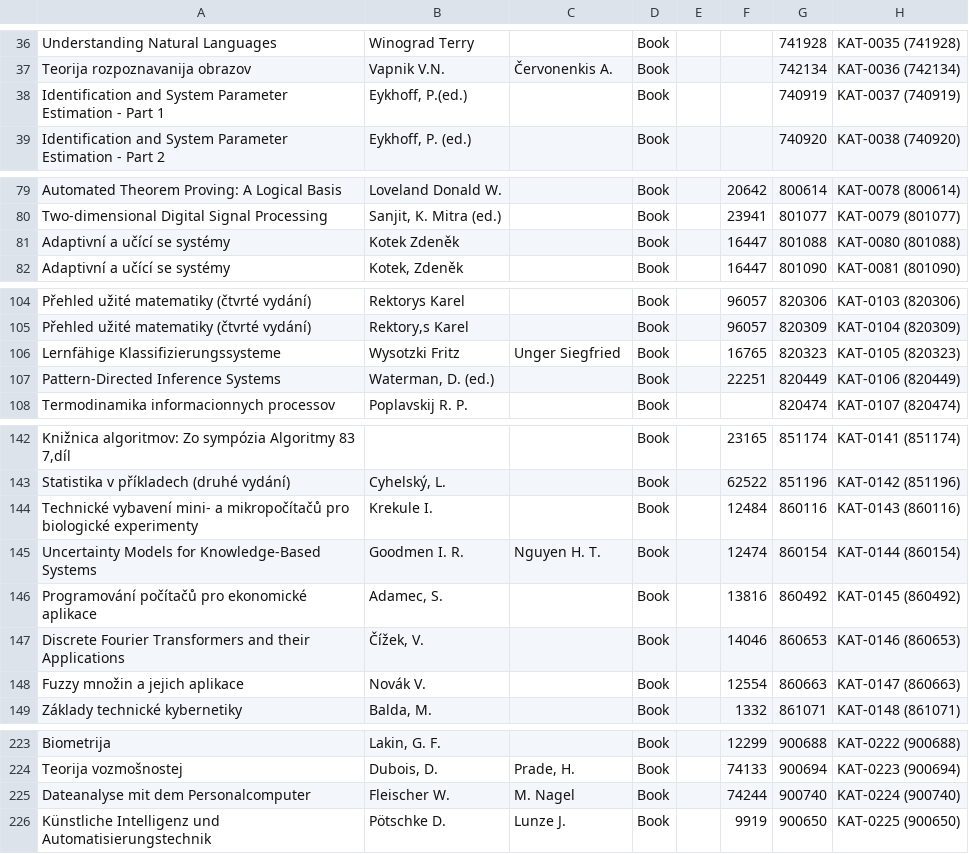
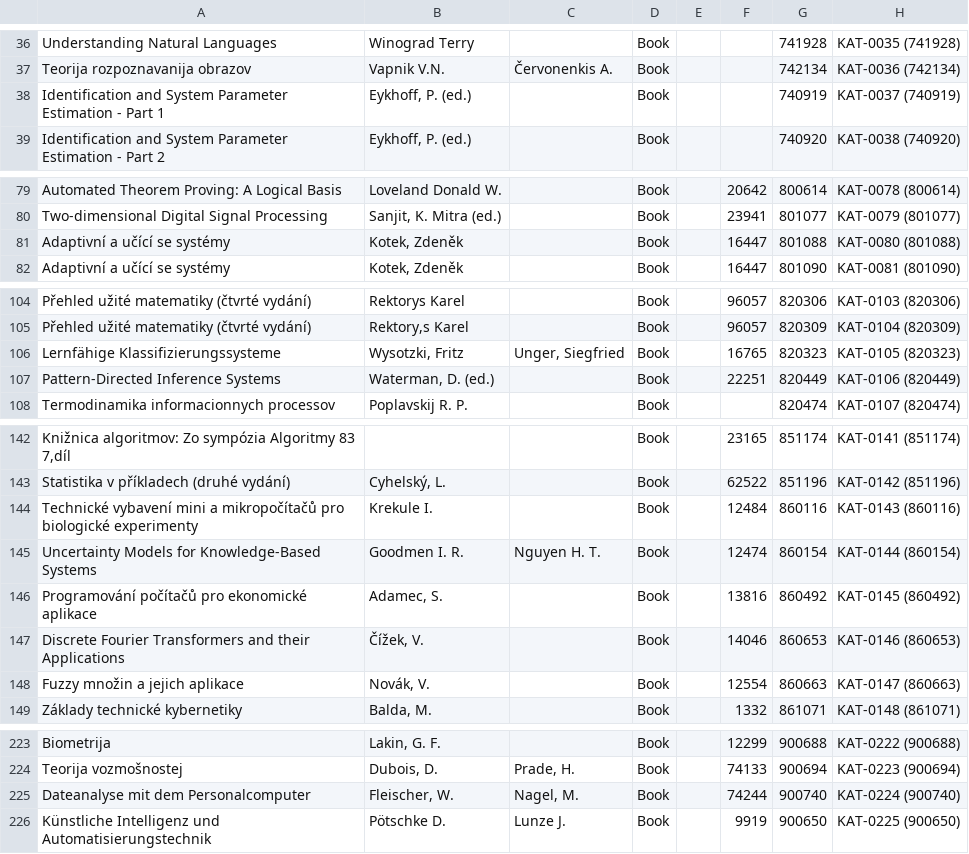
Before and after one commit to skalahonza/selfservicelibrary, a CSV file: data/60-OstatniVyradit.csv, drawn as a sheet; only a part is shown, gaps mark what is left out; the diff covers the shown part only; the diff names each change by its address in the sheet, - before the commit and + after, or states it on an @@ line.

```diff
--- a/data/60-OstatniVyradit.csv
+++ b/data/60-OstatniVyradit.csv
-B38: Eykhoff, P.(ed.)
+B38: Eykhoff, P. (ed.)
-B81: Kotek Zdeněk
+B81: Kotek, Zdeněk
-B106: Wysotzki Fritz
+B106: Wysotzki, Fritz
-C106: Unger Siegfried
+C106: Unger, Siegfried
-A144: Technické vybavení mini- a mikropočítačů…
+A144: Technické vybavení mini a mikropočítačů…
-B148: Novák V.
+B148: Novák, V.
-B225: Fleischer W.
+B225: Fleischer, W.
-C225: M. Nagel
+C225: Nagel, M.
```
Also changed, not shown: 2 added rows, 3 removed rows and 27 edited cells elsewhere in this file, data/53-OstatniKatedra.csv, 1 other file.
